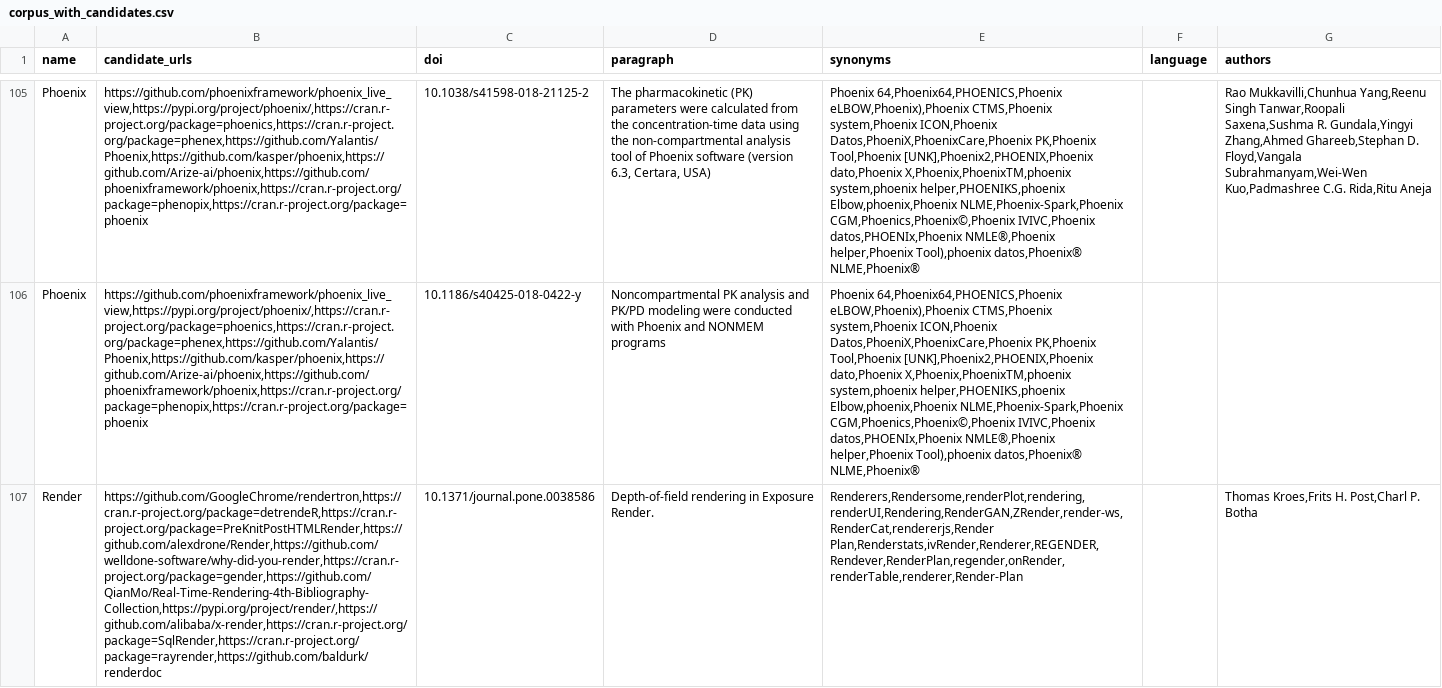
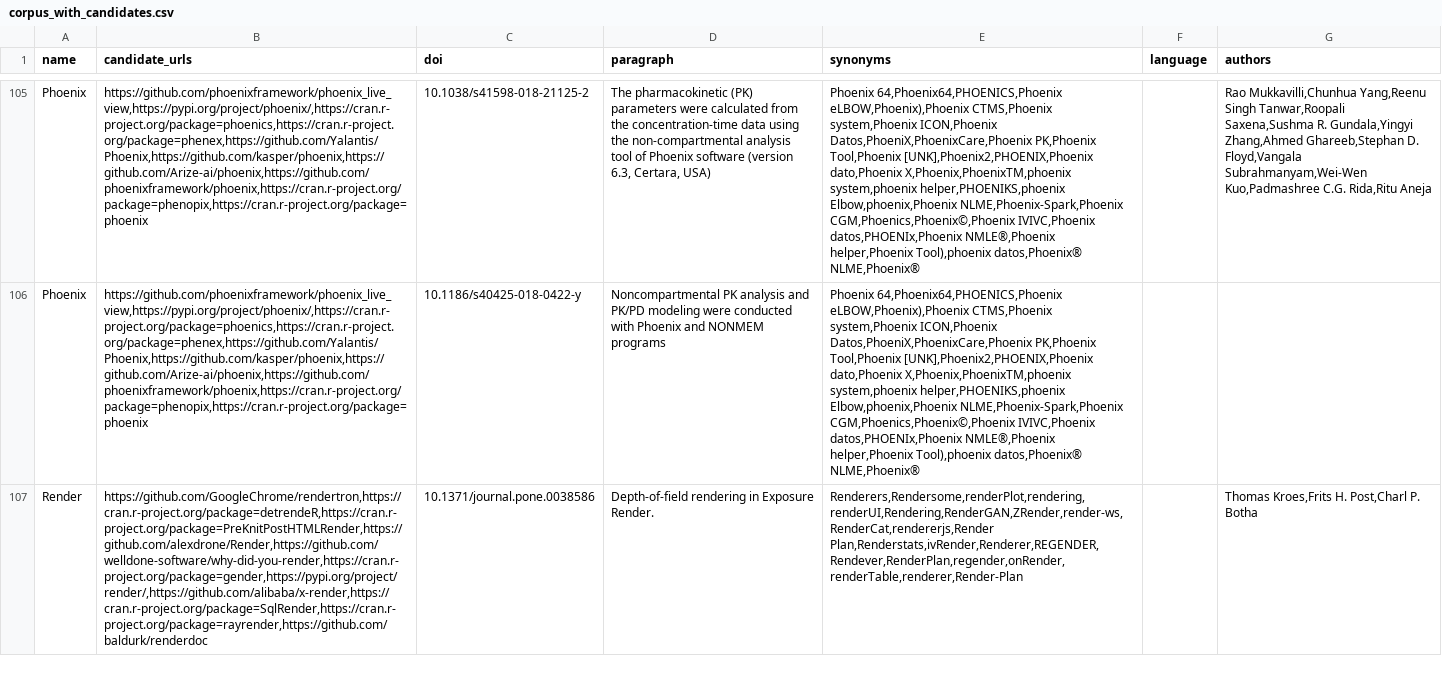
Before and after one commit to jelenadjuric01/Software-Disambiguation, a CSV file: demo/temp/corpus_with_candidates.csv, drawn as a sheet; only a part is shown, gaps mark what is left out; the diff covers the shown part only; the diff names each change by its address in the sheet, - before the commit and + after, or states it on an @@ line.

Commit message:
Updated demo

```diff
--- a/demo/temp/corpus_with_candidates.csv
+++ b/demo/temp/corpus_with_candidates.csv
-B107 (candidate_urls): https://github.com/GoogleChrome/rendertron,https://cran.r-project.org/package=detrendeR,https://cran.r-project.org/package=PreKnitPostHTMLRender,https://github.com/alexdrone/Render,https://github.com/welldone-software/why-did-you-render,https://cran.r-project.org/package=gender,https://github.com/QianMo/Real-Time-Rendering-4th-Bibliography-Collection,https://pypi.org/project/render/,https://github.com/alibaba/x-render,https://cran.r-project.org/package=SqlRender,https://cran.r-project.org/package=rayrender,https://github.com/baldurk/renderdoc
+B107 (candidate_urls): https://github.com/GoogleChrome/rendertron,https://cran.r-project.org/package=detrendeR,https://cran.r-project.org/package=PreKnitPostHTMLRender,https://github.com/alexdrone/Render,https://github.com/welldone-software/why-did-you-render,https://cran.r-project.org/package=gender,https://pypi.org/project/render/,https://github.com/alibaba/x-render,https://cran.r-project.org/package=SqlRender,https://cran.r-project.org/package=rayrender,https://github.com/baldurk/renderdoc
```
Also changed, not shown: 3 edited cells elsewhere in this file, 7 other files.
